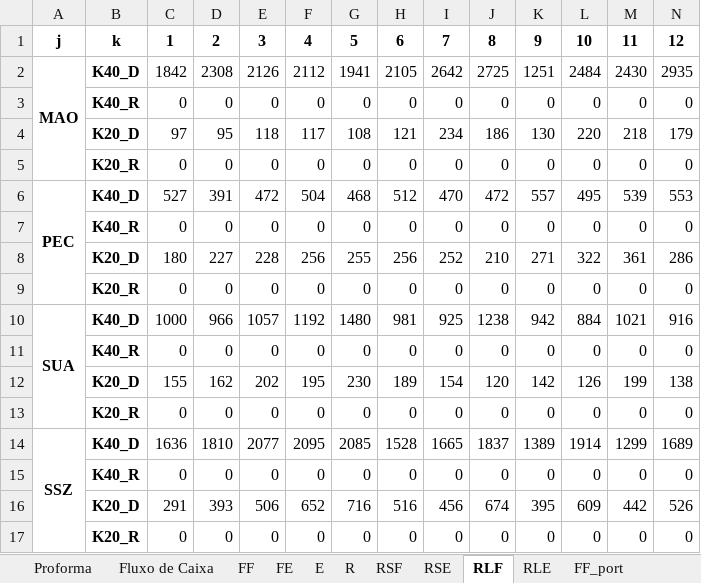
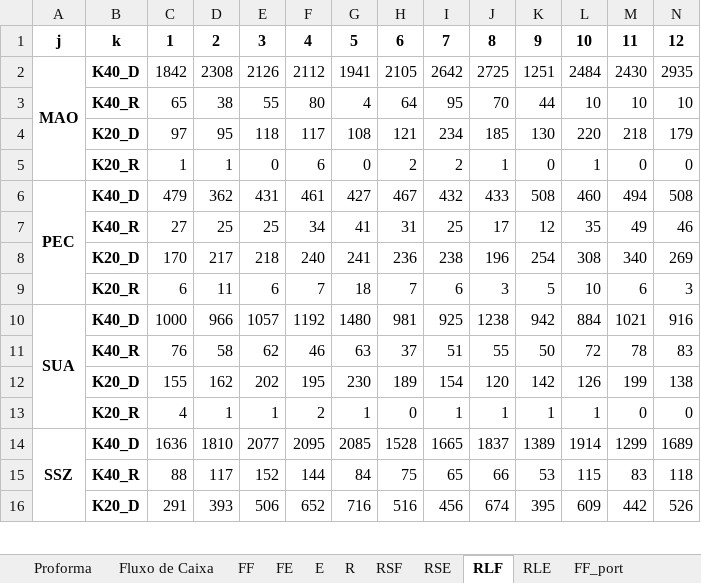
Before and after one commit to enzokgomes/PlanejamentoEstocasticoDeRotas, an Excel workbook: Output/Scenario_0.35_3500_0_0_0_0_0_0.xlsx, sheet RLF, drawn as a sheet; only a part is shown; values as stored, in another font and other column widths than the file's, no borders; removed rows and columns are numbered as before the commit, all else as after; the diff covers the shown part only; the diff names each change by its address in the sheet, - before the commit and + after, or states it on an @@ line.

```diff
--- a/Output/Scenario_0.35_3500_0_0_0_0_0_0.xlsx (sheet RLF)
+++ b/Output/Scenario_0.35_3500_0_0_0_0_0_0.xlsx (sheet RLF)
-row 3:  | K40_R | 0 | 0 | 0 | 0 | 0 | 0 | 0 | 0 | 0 | 0 | 0 | 0
+row 3:  | K40_R | 65 | 38 | 55 | 80 | 4 | 64 | 95 | 70 | 44 | 10 | 10 | 10
-J4: 186
+J4: 185
-row 5:  | K20_R | 0 | 0 | 0 | 0 | 0 | 0 | 0 | 0 | 0 | 0 | 0 | 0
-row 6: PEC | K40_D | 527 | 391 | 472 | 504 | 468 | 512 | 470 | 472 | 557 | 495 | 539 | 553
-row 7:  | K40_R | 0 | 0 | 0 | 0 | 0 | 0 | 0 | 0 | 0 | 0 | 0 | 0
-row 8:  | K20_D | 180 | 227 | 228 | 256 | 255 | 256 | 252 | 210 | 271 | 322 | 361 | 286
-row 9:  | K20_R | 0 | 0 | 0 | 0 | 0 | 0 | 0 | 0 | 0 | 0 | 0 | 0
+row 5:  | K20_R | 1 | 1 | 0 | 6 | 0 | 2 | 2 | 1 | 0 | 1 | 0 | 0
+row 6: PEC | K40_D | 479 | 362 | 431 | 461 | 427 | 467 | 432 | 433 | 508 | 460 | 494 | 508
+row 7:  | K40_R | 27 | 25 | 25 | 34 | 41 | 31 | 25 | 17 | 12 | 35 | 49 | 46
+row 8:  | K20_D | 170 | 217 | 218 | 240 | 241 | 236 | 238 | 196 | 254 | 308 | 340 | 269
+row 9:  | K20_R | 6 | 11 | 6 | 7 | 18 | 7 | 6 | 3 | 5 | 10 | 6 | 3
-row 11:  | K40_R | 0 | 0 | 0 | 0 | 0 | 0 | 0 | 0 | 0 | 0 | 0 | 0
+row 11:  | K40_R | 76 | 58 | 62 | 46 | 63 | 37 | 51 | 55 | 50 | 72 | 78 | 83
-row 13:  | K20_R | 0 | 0 | 0 | 0 | 0 | 0 | 0 | 0 | 0 | 0 | 0 | 0
+row 13:  | K20_R | 4 | 1 | 1 | 2 | 1 | 0 | 1 | 1 | 1 | 1 | 0 | 0
-row 15:  | K40_R | 0 | 0 | 0 | 0 | 0 | 0 | 0 | 0 | 0 | 0 | 0 | 0
+row 15:  | K40_R | 88 | 117 | 152 | 144 | 84 | 75 | 65 | 66 | 53 | 115 | 83 | 118
-row 17:  | K20_R | 0 | 0 | 0 | 0 | 0 | 0 | 0 | 0 | 0 | 0 | 0 | 0
```
Also changed, not shown: 5 added rows and 4 removed rows elsewhere in this sheet, sheet FF_port, sheet FF, sheet RSF, sheet FE_port, sheet FE, sheet E, 6 more sheets, Input/Dados.xlsx, 3 other files.
